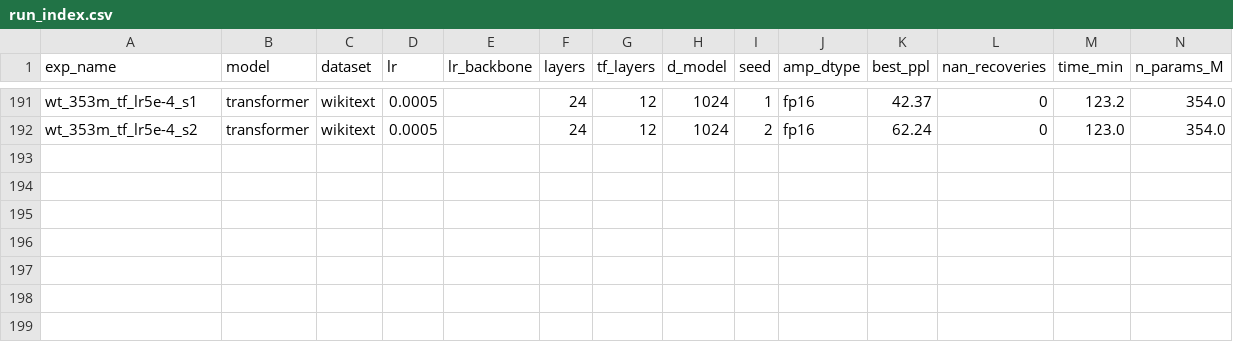
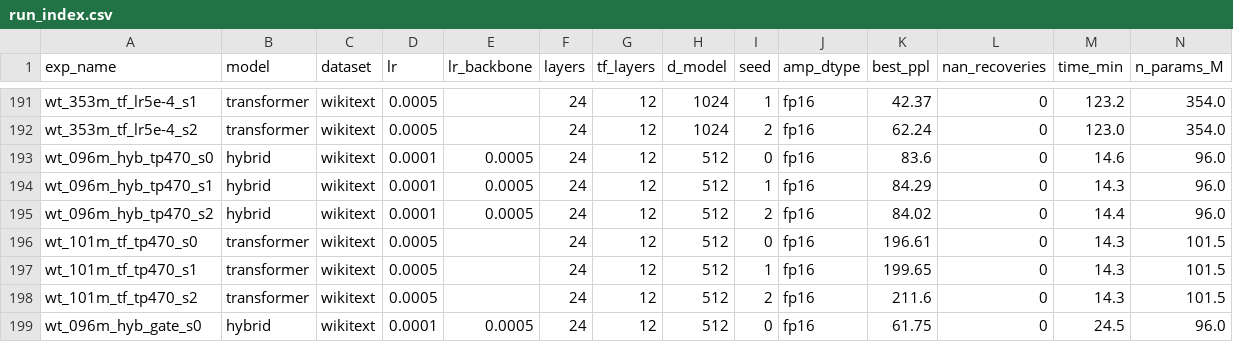
Before and after one commit to Asaluther/PRISM-V4, a CSV file: results/run_index.csv, drawn as a sheet; only a part is shown, gaps mark what is left out; rows hold the shown columns only; the diff names each change by its address in the sheet, - before the commit and + after, or states it on an @@ line.

Commit message:
B4 decoupling + B2 gating twin + B1 multidraw: paper v6.3 final numbers
B4 -- scale/data-ratio decoupling (96M @ 470 tok/param, 5700 steps, 3+3 seeds):
HYB 83.97±0.35 vs TF 202.62±7.92, paired gap 58.6% (3/3 wins). Third outcome
beyond both pre-registered branches: scarcity at fixed scale AMPLIFIES the
advantage (36.4%->58.6%, +22pp) while scale at fixed ratio COMPRESSES it
(58.6%->11.2%, -47pp, the dominant driver). Bonus quotable: HYB@46.7M tokens
(84.0) beats TF@82M tokens (99.3) -- 1.76x token efficiency at 96M. The
terminal/personal-model regime (small + data-scarce) is exactly the max-
advantage quadrant. 500M+ zero-crossing risk honestly flagged.

B2 -- gating@96M paired twin (shared user draws): gate pretrains slightly
better (61.75 vs 63.42) but coldstart halves (+34.2 vs +63.1) and @1e-4
collapses (-68.2 vs -6.7); at 330M it dies outright -- a graded, scale-
amplified plasticity tax. no_gating mainline confirmed on both pillars,
reproducibly at both scales.

B1 -- 330M single-shot, 10 user draws x 6 subjects (fixed draw seed):
HYB means +29.3/+40.2/+34.9 (27/30 users positive) vs TF -0.2/+4.2/-45.5
(sigma up to 156, catastrophic tail on the bad seed). Final 330M single-
shot numbers for section 5.1.

Docs: SCALE_330M_VALIDATION section 6 (B4); paper v6.3 -- abstract point 3
rewritten with decomposition, 4.2 B4 paragraph, 5.1 gating ladder + multidraw
numbers, appendix A/D/E updated; GOAL.md coordinate block rewritten (hybrid
mainline archived, V7 parts-ready, plan pointer to paper appendix D).
run_index 191->198. All local RTX 4080, zero cloud credits.

Note: ~13h lost earlier today to machine sleep mid-queue (queue frozen
09:10-22:35); runs completed after wake. A3 submission decision deferred
to user tomorrow morning.

```diff
--- a/results/run_index.csv
+++ b/results/run_index.csv
+row 193: wt_096m_hyb_tp470_s0 | hybrid | wikitext | 0.0001 | 0.0005 | 24 | 12 | 512 | 0 | fp16 | 83.6 | 0 | 14.6 | 96.0
+row 194: wt_096m_hyb_tp470_s1 | hybrid | wikitext | 0.0001 | 0.0005 | 24 | 12 | 512 | 1 | fp16 | 84.29 | 0 | 14.3 | 96.0
+row 195: wt_096m_hyb_tp470_s2 | hybrid | wikitext | 0.0001 | 0.0005 | 24 | 12 | 512 | 2 | fp16 | 84.02 | 0 | 14.4 | 96.0
+row 196: wt_101m_tf_tp470_s0 | transformer | wikitext | 0.0005 |  | 24 | 12 | 512 | 0 | fp16 | 196.61 | 0 | 14.3 | 101.5
+row 197: wt_101m_tf_tp470_s1 | transformer | wikitext | 0.0005 |  | 24 | 12 | 512 | 1 | fp16 | 199.65 | 0 | 14.3 | 101.5
+row 198: wt_101m_tf_tp470_s2 | transformer | wikitext | 0.0005 |  | 24 | 12 | 512 | 2 | fp16 | 211.6 | 0 | 14.3 | 101.5
+row 199: wt_096m_hyb_gate_s0 | hybrid | wikitext | 0.0001 | 0.0005 | 24 | 12 | 512 | 0 | fp16 | 61.75 | 0 | 24.5 | 96.0
```
Also changed, not shown: 15 other files.
